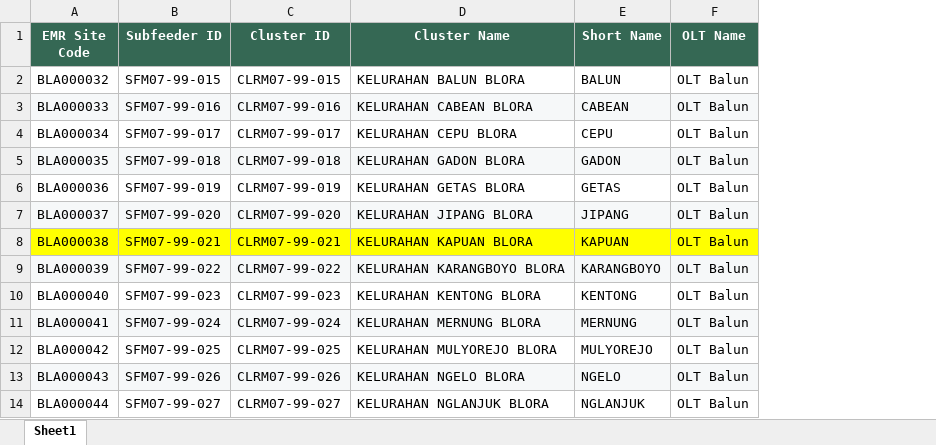
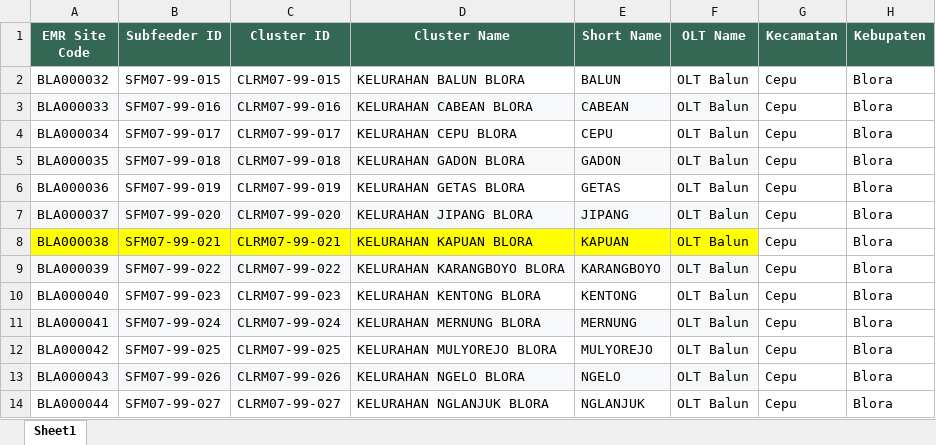
Before and after one commit to brofahroe/FiberOS, an Excel workbook: Sitelist.xlsx, sheet Sheet1, drawn as a sheet; only a part is shown; values as stored, in another font and other column widths than the file's, no borders; conditional formats not drawn; the diff names each change by its address in the sheet, - before the commit and + after, or states it on an @@ line.

Commit message:
feat(sitelist): add Sitelist menu from Sitelist.xlsx, new cluster creation, and per-Kecamatan/Kabupaten summary filter

```diff
--- a/Sitelist.xlsx (sheet Sheet1)
+++ b/Sitelist.xlsx (sheet Sheet1)
+column G (Kecamatan), rows 2-14: all Cepu
+column H (Kebupaten), rows 2-14: all Blora
```
Also changed, not shown: 15 other files.
